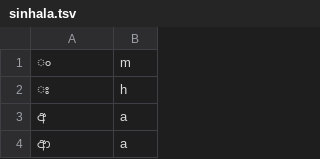
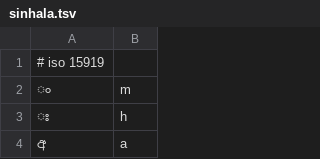
Before and after one commit to anyascii/anyascii, a TSV file: input/tables/sinhala.tsv, drawn as a sheet; only a part is shown; the shorter side is filled out with more unchanged rows.

Commit message:
Sinhala readme

```diff
--- a/input/tables/sinhala.tsv
+++ b/input/tables/sinhala.tsv
@@ -1 +1,2 @@
+# iso 15919
 ං	m
```
Also changed, not shown: 7 other files.
